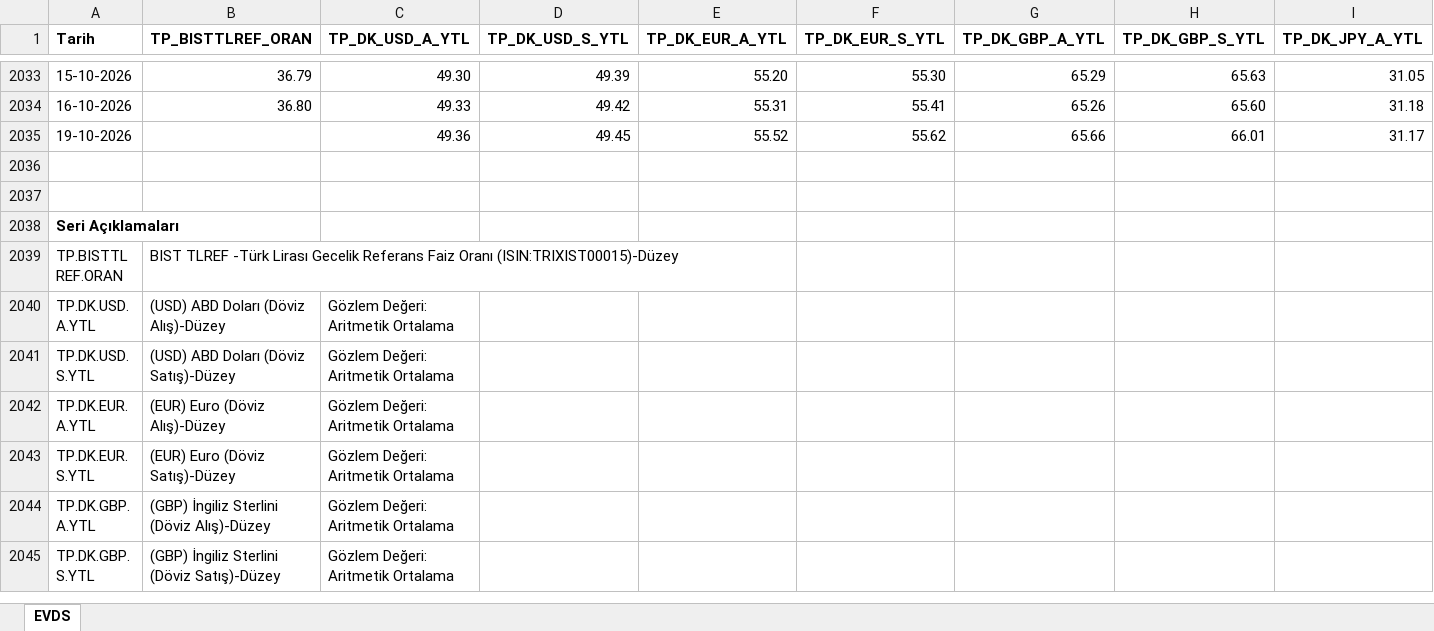
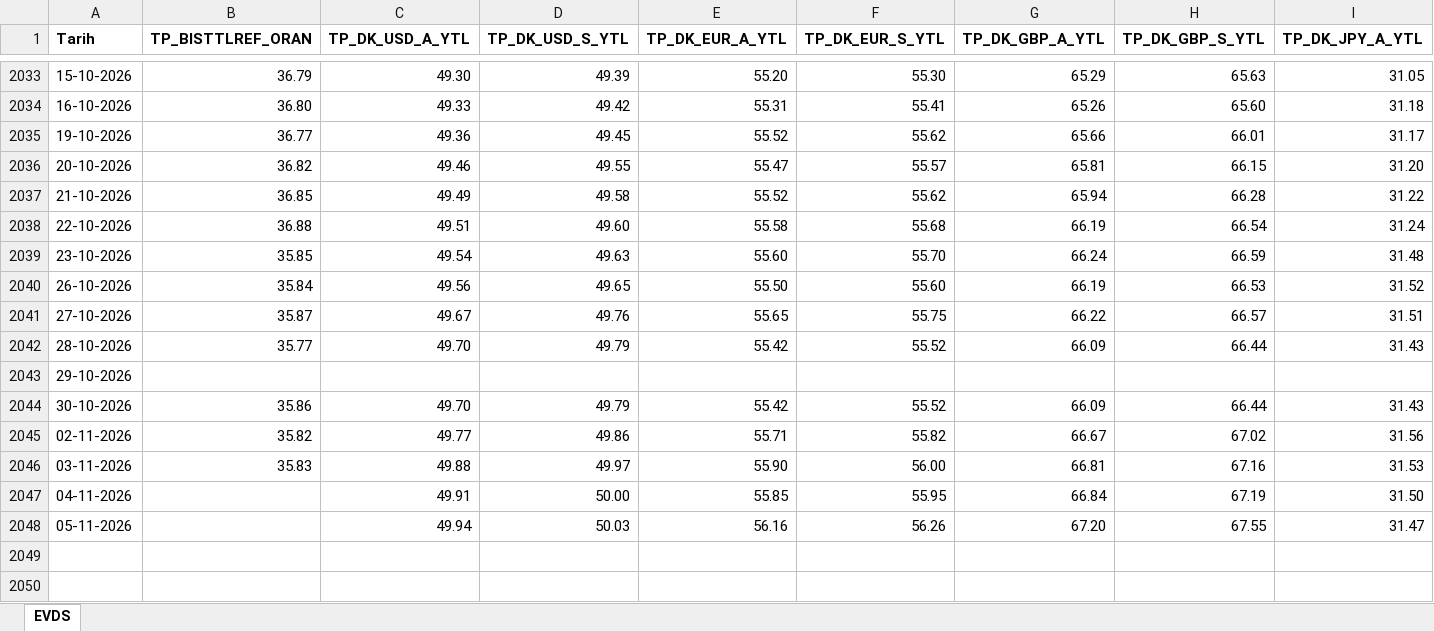
Before and after one commit to CemKarakutuk/tryunhedgedcarrytrade, an Excel workbook: data/raw/evds.xlsx, sheet EVDS, drawn as a sheet; only a part is shown, gaps mark what is left out; the shorter side is filled out with more unchanged rows; values as stored, in another font and other column widths than the file's, no borders; rows hold the shown columns only; the diff names each change by its address in the sheet, - before the commit and + after, or states it on an @@ line.

```diff
--- a/data/raw/evds.xlsx (sheet EVDS)
+++ b/data/raw/evds.xlsx (sheet EVDS)
-B2035 (TP_BISTTLREF_ORAN): (empty)
+B2035 (TP_BISTTLREF_ORAN): 36.77
+row 2036: 20-10-2026 | 36.82 | 49.46 | 49.55 | 55.47 | 55.57 | 65.81 | 66.15 | 31.20
+row 2037: 21-10-2026 | 36.85 | 49.49 | 49.58 | 55.52 | 55.62 | 65.94 | 66.28 | 31.22
+row 2038: 22-10-2026 | 36.88 | 49.51 | 49.60 | 55.58 | 55.68 | 66.19 | 66.54 | 31.24
+row 2039: 23-10-2026 | 35.85 | 49.54 | 49.63 | 55.60 | 55.70 | 66.24 | 66.59 | 31.48
+row 2040: 26-10-2026 | 35.84 | 49.56 | 49.65 | 55.50 | 55.60 | 66.19 | 66.53 | 31.52
+row 2041: 27-10-2026 | 35.87 | 49.67 | 49.76 | 55.65 | 55.75 | 66.22 | 66.57 | 31.51
+row 2042: 28-10-2026 | 35.77 | 49.70 | 49.79 | 55.42 | 55.52 | 66.09 | 66.44 | 31.43
+row 2043: 29-10-2026
+row 2044: 30-10-2026 | 35.86 | 49.70 | 49.79 | 55.42 | 55.52 | 66.09 | 66.44 | 31.43
+row 2045: 02-11-2026 | 35.82 | 49.77 | 49.86 | 55.71 | 55.82 | 66.67 | 67.02 | 31.56
+row 2046: 03-11-2026 | 35.83 | 49.88 | 49.97 | 55.90 | 56.00 | 66.81 | 67.16 | 31.53
+row 2047: 04-11-2026 |  | 49.91 | 50.00 | 55.85 | 55.95 | 66.84 | 67.19 | 31.50
+row 2048: 05-11-2026 |  | 49.94 | 50.03 | 56.16 | 56.26 | 67.20 | 67.55 | 31.47
```
Also changed, not shown: data/raw/sofr.xlsx, data/raw/sonia.xlsx, 2 other files.
